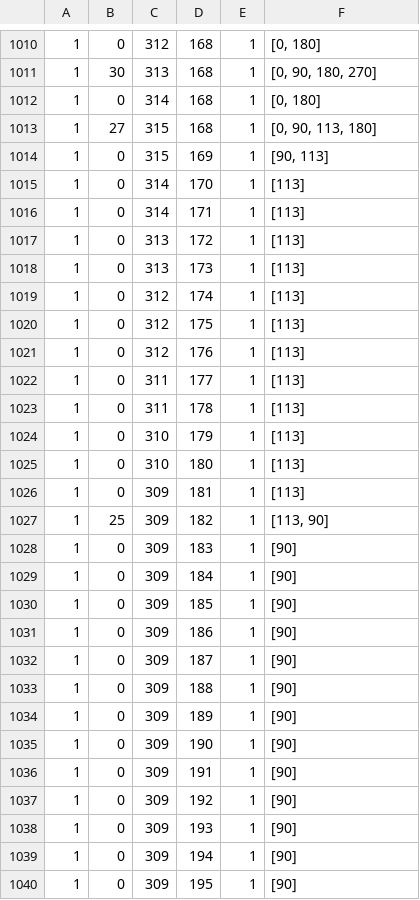
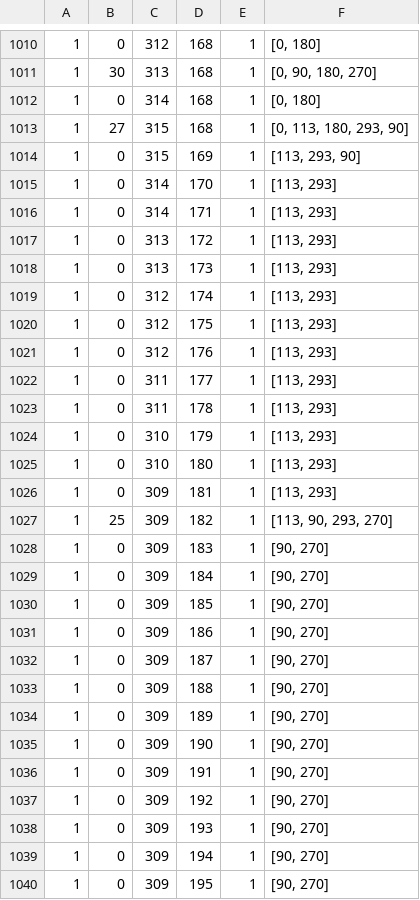
Before and after one commit to tjlabs/olympus-ios-app, a CSV file: Example/OlympusSDK/Convensia_B1.csv, drawn as a sheet; only a part is shown, gaps mark what is left out; the diff covers the shown part only.

```diff
--- a/Example/OlympusSDK/Convensia_B1.csv
+++ b/Example/OlympusSDK/Convensia_B1.csv
@@ -1012,29 +1012,29 @@
 1,0,314,168,1,"[0, 180]"
-1,27,315,168,1,"[0, 90, 113, 180]"
-1,0,315,169,1,"[90, 113]"
-1,0,314,170,1,[113]
-1,0,314,171,1,[113]
-1,0,313,172,1,[113]
-1,0,313,173,1,[113]
-1,0,312,174,1,[113]
-1,0,312,175,1,[113]
-1,0,312,176,1,[113]
-1,0,311,177,1,[113]
-1,0,311,178,1,[113]
-1,0,310,179,1,[113]
-1,0,310,180,1,[113]
-1,0,309,181,1,[113]
-1,25,309,182,1,"[113, 90]"
-1,0,309,183,1,[90]
-1,0,309,184,1,[90]
-1,0,309,185,1,[90]
-1,0,309,186,1,[90]
-1,0,309,187,1,[90]
-1,0,309,188,1,[90]
-1,0,309,189,1,[90]
-1,0,309,190,1,[90]
-1,0,309,191,1,[90]
-1,0,309,192,1,[90]
-1,0,309,193,1,[90]
-1,0,309,194,1,[90]
-1,0,309,195,1,[90]
+1,27,315,168,1,"[0, 113, 180, 293, 90]"
+1,0,315,169,1,"[113, 293, 90]"
+1,0,314,170,1,"[113, 293]"
+1,0,314,171,1,"[113, 293]"
+1,0,313,172,1,"[113, 293]"
+1,0,313,173,1,"[113, 293]"
+1,0,312,174,1,"[113, 293]"
+1,0,312,175,1,"[113, 293]"
+1,0,312,176,1,"[113, 293]"
+1,0,311,177,1,"[113, 293]"
+1,0,311,178,1,"[113, 293]"
+1,0,310,179,1,"[113, 293]"
+1,0,310,180,1,"[113, 293]"
+1,0,309,181,1,"[113, 293]"
+1,25,309,182,1,"[113, 90, 293, 270]"
+1,0,309,183,1,"[90, 270]"
+1,0,309,184,1,"[90, 270]"
+1,0,309,185,1,"[90, 270]"
+1,0,309,186,1,"[90, 270]"
+1,0,309,187,1,"[90, 270]"
+1,0,309,188,1,"[90, 270]"
+1,0,309,189,1,"[90, 270]"
+1,0,309,190,1,"[90, 270]"
+1,0,309,191,1,"[90, 270]"
+1,0,309,192,1,"[90, 270]"
+1,0,309,193,1,"[90, 270]"
+1,0,309,194,1,"[90, 270]"
+1,0,309,195,1,"[90, 270]"
```
Also changed, not shown: 43 edited cells elsewhere in this file, Example/OlympusSDK/Convensia_B0.csv, 2 other files.
